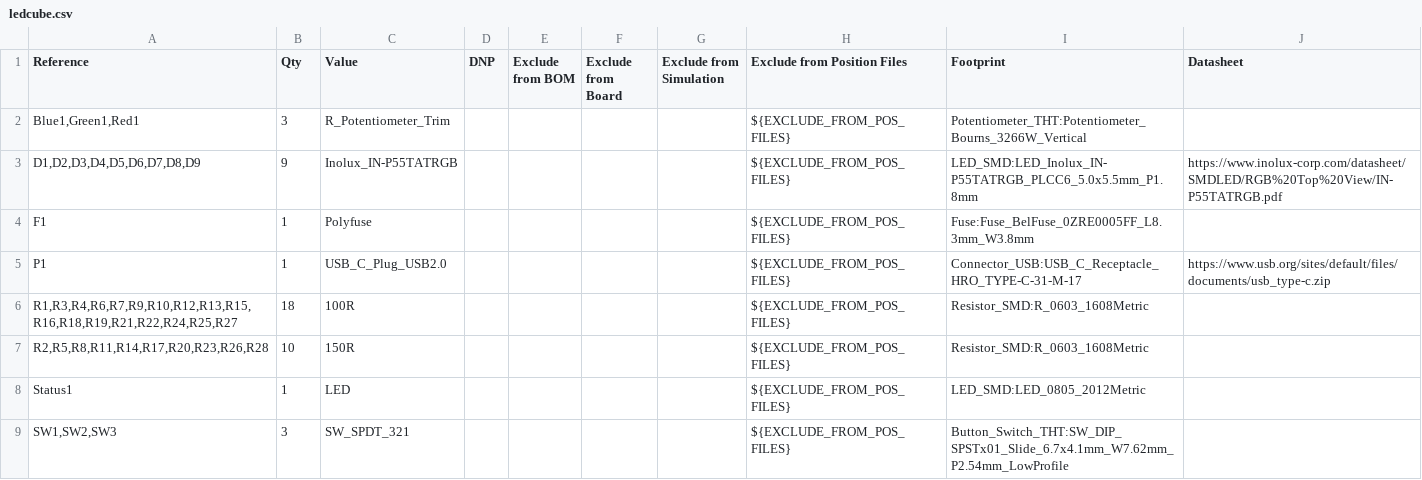
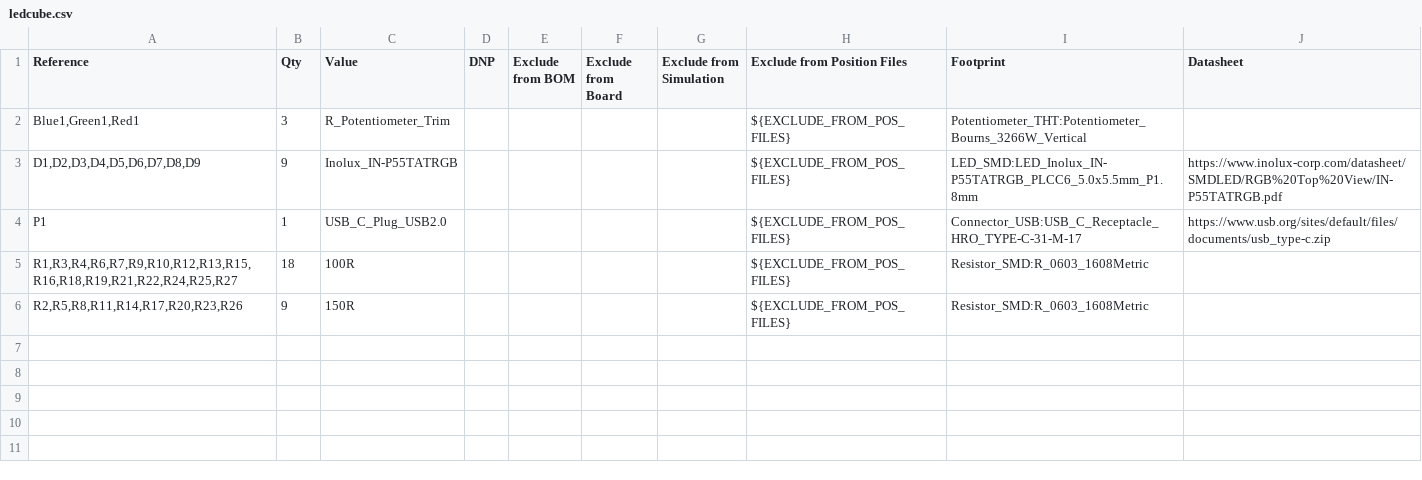
Before and after one commit to Dominikhun250/LedCube, a CSV file: kicad/ledcube.csv, drawn as a sheet.

Commit message:
Removed status led

```diff
--- a/kicad/ledcube.csv
+++ b/kicad/ledcube.csv
@@ -3,7 +3,4 @@
 "D1,D2,D3,D4,D5,D6,D7,D8,D9","9","Inolux_IN-P55TATRGB","","","","","${EXCLUDE_FROM_POS_FILES}","LED_SMD:LED_Inolux_IN-P55TATRGB_PLCC6_5.0x5.5mm_P1.8mm","https://www.inolux-corp.com/datasheet/SMDLED/RGB%20Top%20View/IN-P55TATRGB.pdf"
-"F1","1","Polyfuse","","","","","${EXCLUDE_FROM_POS_FILES}","Fuse:Fuse_BelFuse_0ZRE0005FF_L8.3mm_W3.8mm",""
 "P1","1","USB_C_Plug_USB2.0","","","","","${EXCLUDE_FROM_POS_FILES}","Connector_USB:USB_C_Receptacle_HRO_TYPE-C-31-M-17","https://www.usb.org/sites/default/files/documents/usb_type-c.zip"
 "R1,R3,R4,R6,R7,R9,R10,R12,R13,R15,R16,R18,R19,R21,R22,R24,R25,R27","18","100R","","","","","${EXCLUDE_FROM_POS_FILES}","Resistor_SMD:R_0603_1608Metric",""
-"R2,R5,R8,R11,R14,R17,R20,R23,R26,R28","10","150R","","","","","${EXCLUDE_FROM_POS_FILES}","Resistor_SMD:R_0603_1608Metric",""
-"Status1","1","LED","","","","","${EXCLUDE_FROM_POS_FILES}","LED_SMD:LED_0805_2012Metric",""
-"SW1,SW2,SW3","3","SW_SPDT_321","","","","","${EXCLUDE_FROM_POS_FILES}","Button_Switch_THT:SW_DIP_SPSTx01_Slide_6.7x4.1mm_W7.62mm_P2.54mm_LowProfile",""
+"R2,R5,R8,R11,R14,R17,R20,R23,R26","9","150R","","","","","${EXCLUDE_FROM_POS_FILES}","Resistor_SMD:R_0603_1608Metric",""
```
Also changed, not shown: kicad/ledcube-all-pos.csv, 12 other files.
